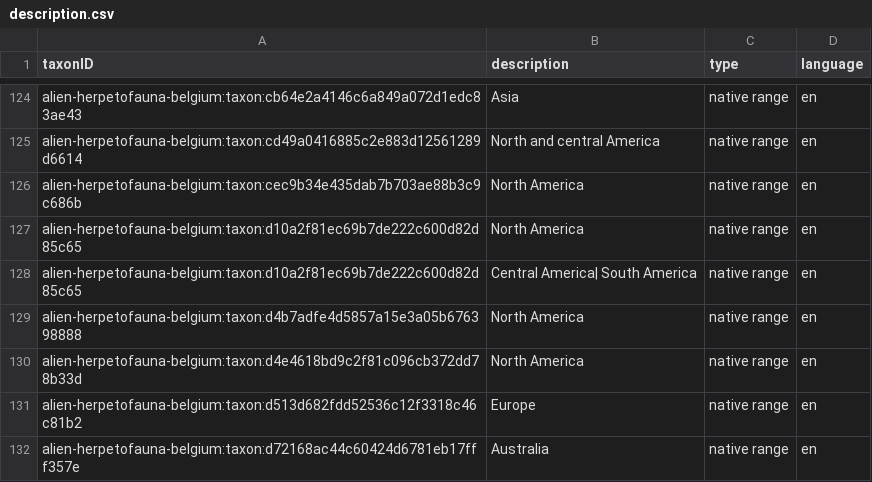
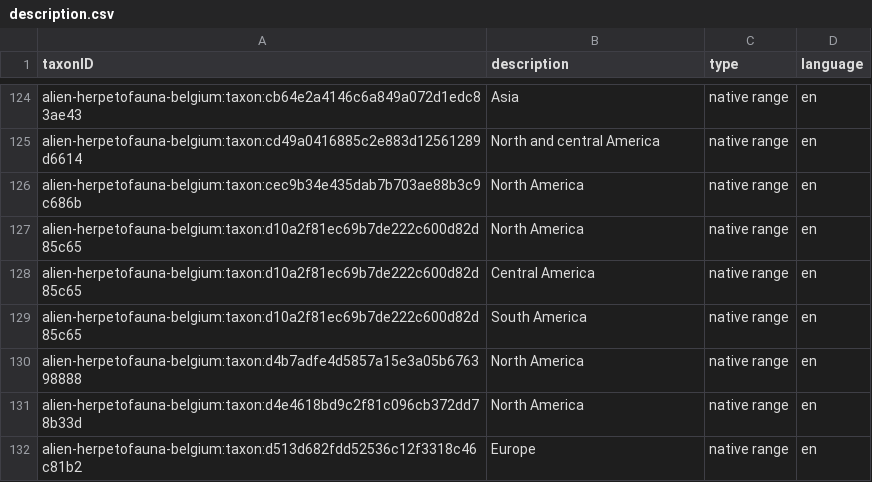
Before and after one commit to trias-project/alien-herpetofauna-belgium, a CSV file: data/processed/description.csv, drawn as a sheet; only a part is shown, gaps mark what is left out; the shorter side is filled out with more unchanged rows.

Commit message:
improve code + do not limit to max of 4 values for `native range`

```diff
--- a/data/processed/description.csv
+++ b/data/processed/description.csv
@@ -127,3 +127,4 @@ alien-herpetofauna-belgium:taxon:cec9b34e435dab7b703ae88b3c9c686b,North America,
 alien-herpetofauna-belgium:taxon:d10a2f81ec69b7de222c600d82d85c65,North America,native range,en
-alien-herpetofauna-belgium:taxon:d10a2f81ec69b7de222c600d82d85c65,Central America| South America,native range,en
+alien-herpetofauna-belgium:taxon:d10a2f81ec69b7de222c600d82d85c65,Central America,native range,en
+alien-herpetofauna-belgium:taxon:d10a2f81ec69b7de222c600d82d85c65,South America,native range,en
 alien-herpetofauna-belgium:taxon:d4b7adfe4d5857a15e3a05b676398888,North America,native range,en
```
Also changed, not shown: 1 other file.
